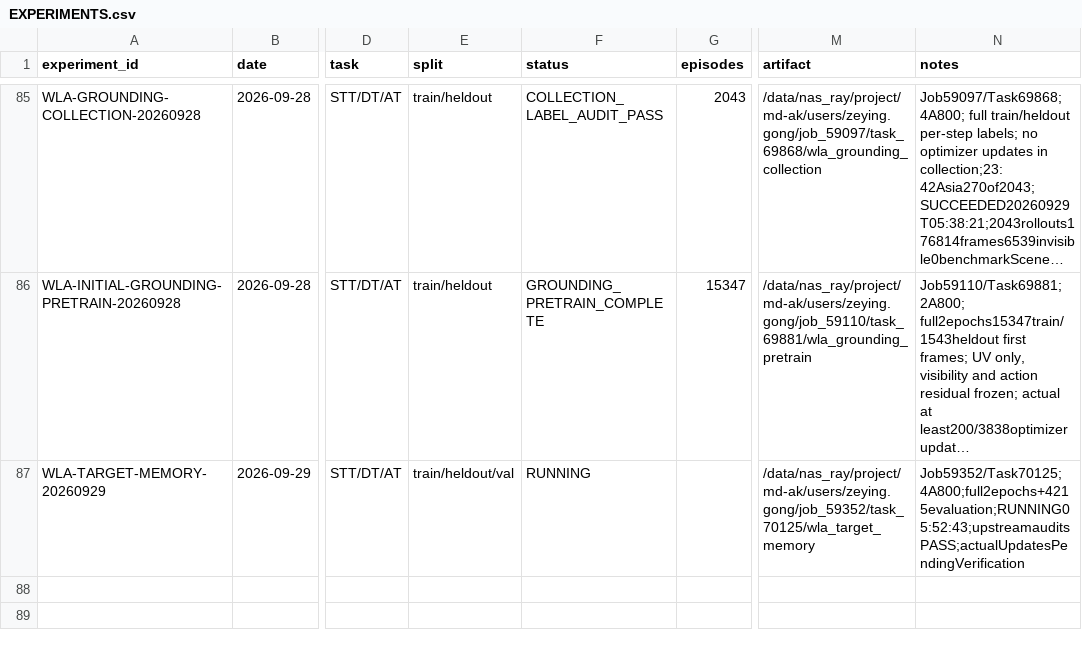
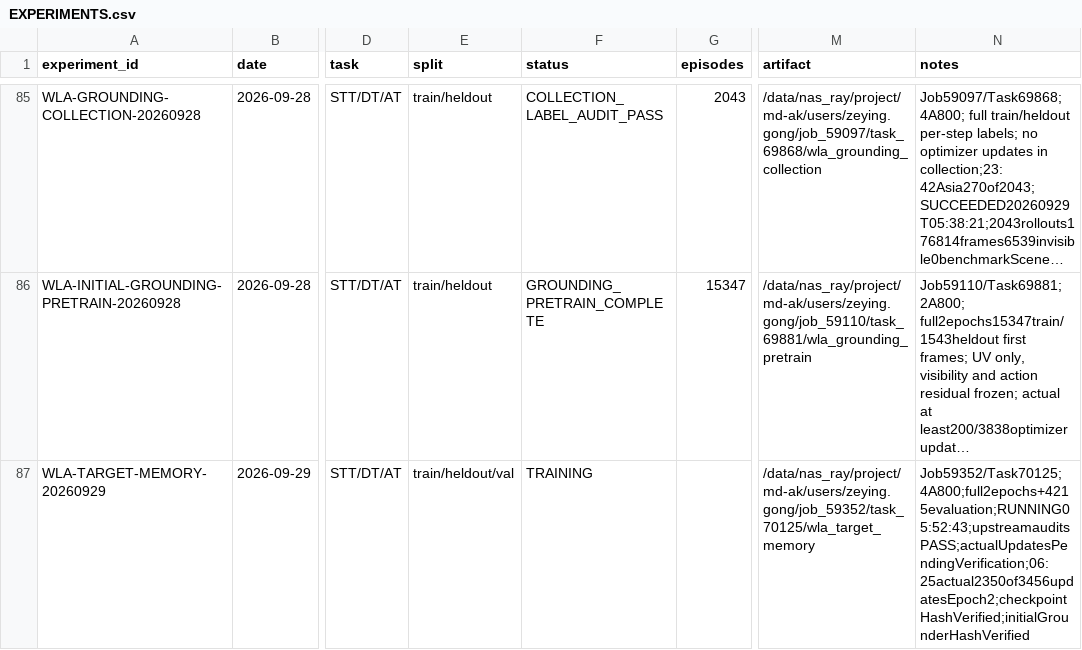
Before and after one commit to Zeying-Gong/OmTrackVLA, a CSV file: EXPERIMENTS.csv, drawn as a sheet; only a part is shown, gaps mark what is left out; long unchanged cells end in …; the diff names each change by its address in the sheet, - before the commit and + after, or states it on an @@ line.

Commit message:
Verify WLA temporal optimizer updates and checkpoint provenance

```diff
--- a/EXPERIMENTS.csv
+++ b/EXPERIMENTS.csv
-F87 (status): RUNNING
+F87 (status): TRAINING
-N87 (notes): Job59352/Task70125;4A800;full2epochs+4215evaluation;RUNNING05:52:43;upstreamauditsPASS;actualUpdatesPendingVerification
+N87 (notes): Job59352/Task70125;4A800;full2epochs+4215evaluation;RUNNING05:52:43;upstreamauditsPASS;actualUpdatesPendingVerification;06:25actual2350of3456updatesEpoch2;checkpointHashVerified;initialGrounderHashVerified
```
Also changed, not shown: 3 other files.
